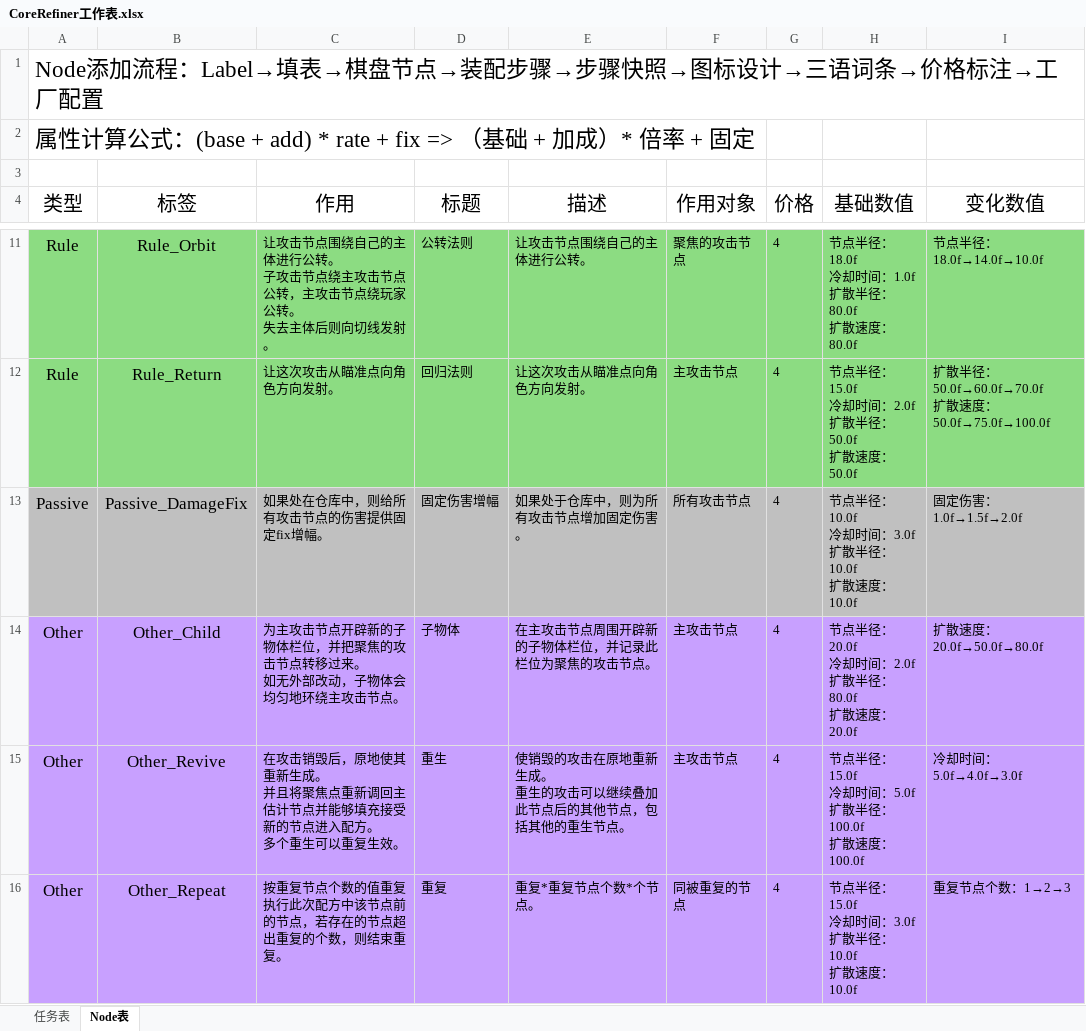
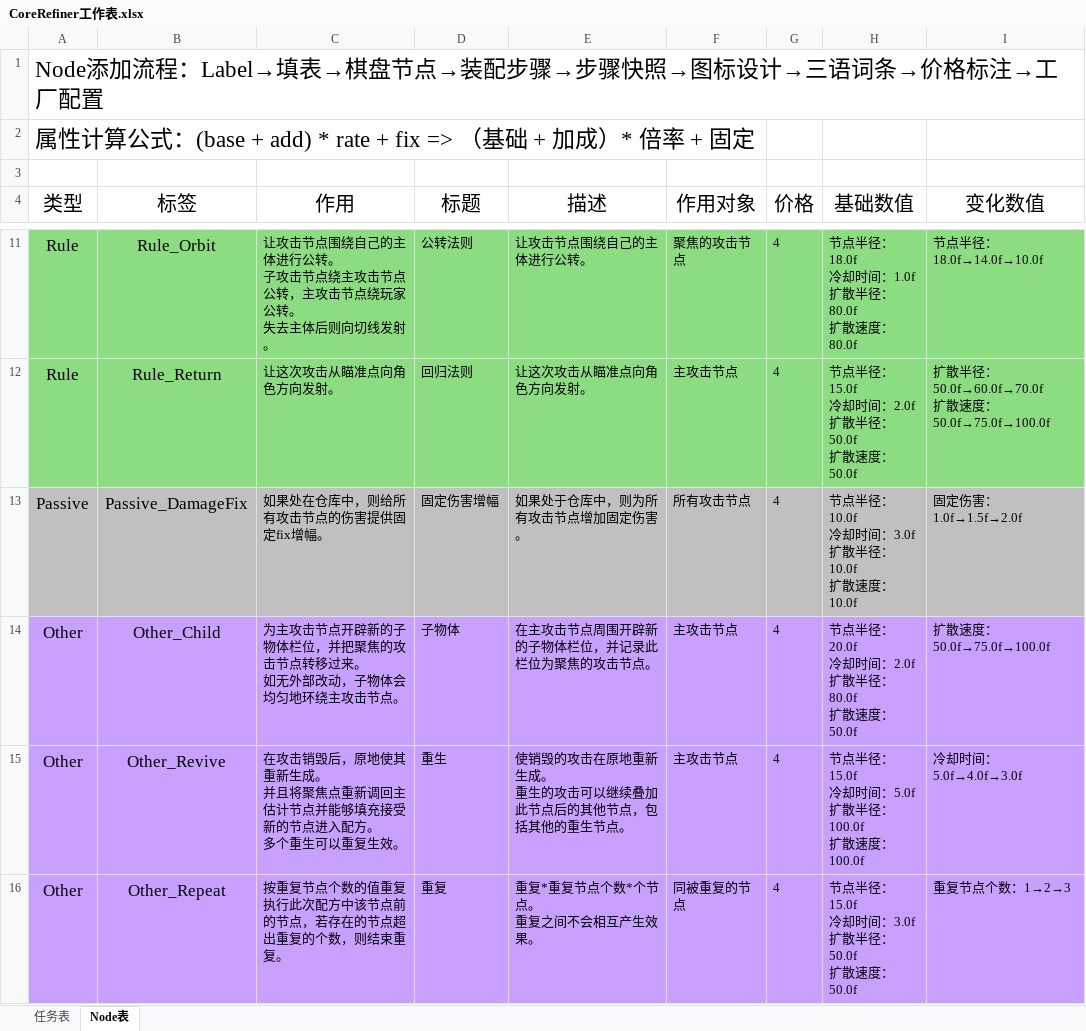
Before and after one commit to MrMedius/CoreRefiner, an Excel workbook: CoreRefiner工作表.xlsx, sheet Node表, drawn as a sheet; only a part is shown, gaps mark what is left out; values as stored, in another font and other column widths than the file's, no borders; ↵ is a line break in a cell; the diff names each change by its address in the sheet, - before the commit and + after, or states it on an @@ line.

```diff
--- a/CoreRefiner工作表.xlsx (sheet Node表)
+++ b/CoreRefiner工作表.xlsx (sheet Node表)
-H14 (基础数值): 节点半径：20.0f ↵ 冷却时间：2.0f ↵ 扩散半径：80.0f ↵ 扩散速度：20.0f
+H14 (基础数值): 节点半径：20.0f ↵ 冷却时间：2.0f ↵ 扩散半径：80.0f ↵ 扩散速度：50.0f
-I14 (变化数值): 扩散速度：20.0f→50.0f→80.0f
+I14 (变化数值): 扩散速度：50.0f→75.0f→100.0f
-E16 (描述): 重复*重复节点个数*个节点。
+E16 (描述): 重复*重复节点个数*个节点。 ↵ 重复之间不会相互产生效果。
-H16 (基础数值): 节点半径：15.0f ↵ 冷却时间：3.0f ↵ 扩散半径：10.0f ↵ 扩散速度：10.0f
+H16 (基础数值): 节点半径：15.0f ↵ 冷却时间：3.0f ↵ 扩散半径：50.0f ↵ 扩散速度：50.0f
```
Also changed, not shown: 2 other files.
